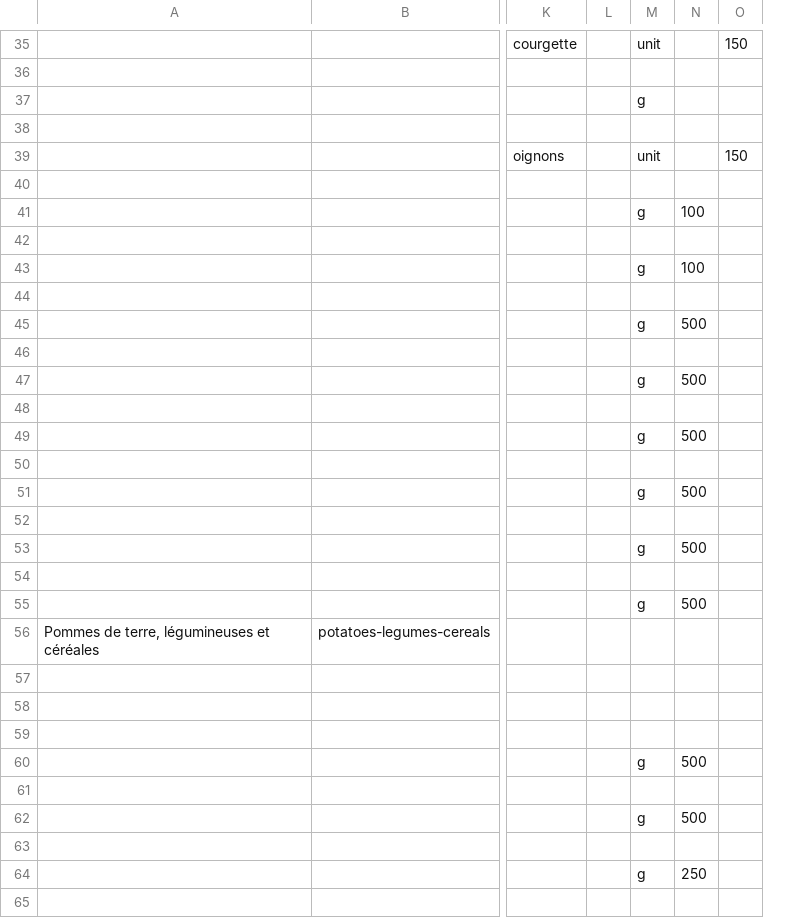
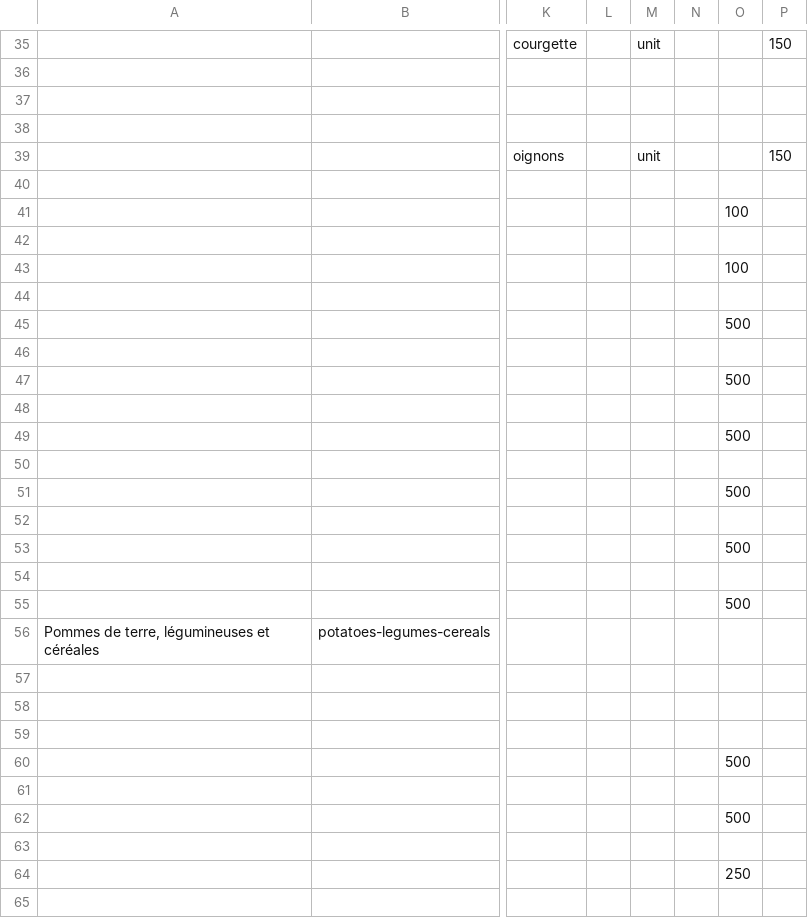
Before and after one commit to openfoodfacts/rate-my-recipe, a TSV file: dataset.tsv, drawn as a sheet; only a part is shown, gaps mark what is left out; the diff covers the shown part only; the diff names each change by its address in the sheet, - before the commit and + after, or states it on an @@ line.

```diff
--- a/dataset.tsv
+++ b/dataset.tsv
+column N, empty
-M37: g
+M37: (empty)
-M41: g
+M41: (empty)
-M43: g
+M43: (empty)
-M45: g
+M45: (empty)
-M47: g
+M47: (empty)
-M49: g
+M49: (empty)
-M51: g
+M51: (empty)
-M53: g
+M53: (empty)
-M55: g
+M55: (empty)
-M60: g
+M60: (empty)
-M62: g
+M62: (empty)
-M64: g
+M64: (empty)
```
Also changed, not shown: 1 added row, 1 removed row and 24 edited cells elsewhere in this file, 1 other file.
